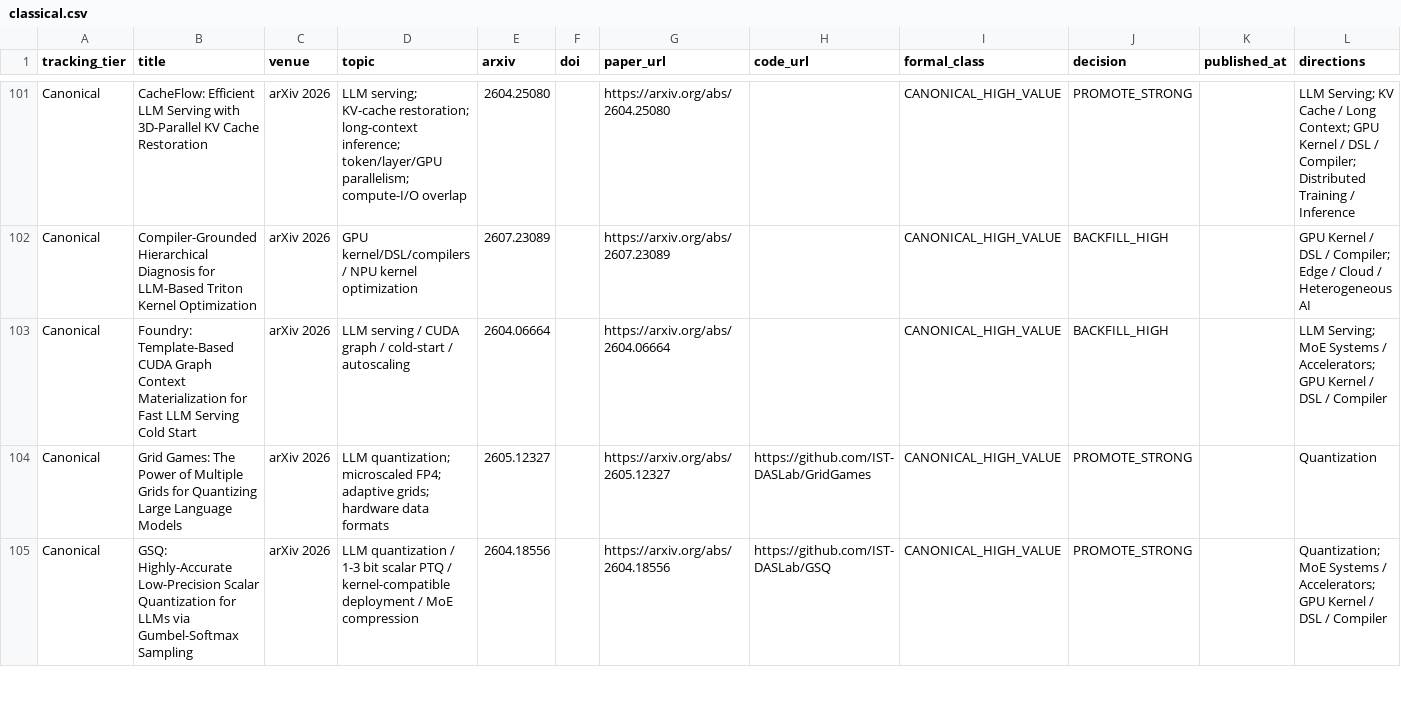
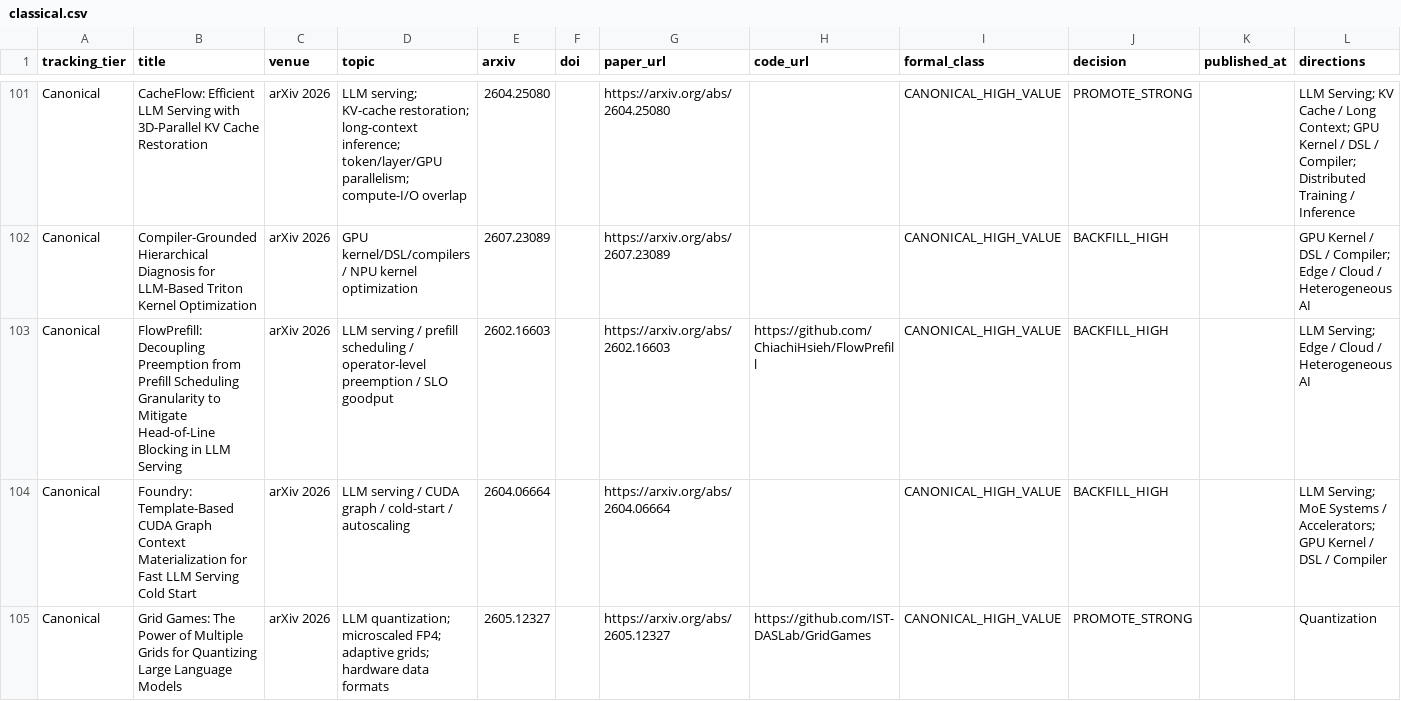
Before and after one commit to WangZhican/efficient-ml-landscape, a CSV file: data/classical.csv, drawn as a sheet; only a part is shown, gaps mark what is left out; the shorter side is filled out with more unchanged rows.

Commit message:
Backfill FlowPrefill serving system

```diff
--- a/data/classical.csv
+++ b/data/classical.csv
@@ -102,2 +102,3 @@ Canonical,CacheFlow: Efficient LLM Serving with 3D-Parallel KV Cache Restoration
 Canonical,Compiler-Grounded Hierarchical Diagnosis for LLM-Based Triton Kernel Optimization,arXiv 2026,GPU kernel/DSL/compilers / NPU kernel optimization,2607.23089,,https://arxiv.org/abs/2607.23089,,CANONICAL_HIGH_VALUE,BACKFILL_HIGH,,GPU Kernel / DSL / Compiler; Edge / Cloud / Heterogeneous AI
+Canonical,FlowPrefill: Decoupling Preemption from Prefill Scheduling Granularity to Mitigate Head-of-Line Blocking in LLM Serving,arXiv 2026,LLM serving / prefill scheduling / operator-level preemption / SLO goodput,2602.16603,,https://arxiv.org/abs/2602.16603,https://github.com/ChiachiHsieh/FlowPrefill,CANONICAL_HIGH_VALUE,BACKFILL_HIGH,,LLM Serving; Edge / Cloud / Heterogeneous AI
 Canonical,Foundry: Template-Based CUDA Graph Context Materialization for Fast LLM Serving Cold Start,arXiv 2026,LLM serving / CUDA graph / cold-start / autoscaling,2604.06664,,https://arxiv.org/abs/2604.06664,,CANONICAL_HIGH_VALUE,BACKFILL_HIGH,,LLM Serving; MoE Systems / Accelerators; GPU Kernel / DSL / Compiler
```
Also changed, not shown: data/papers.csv, 10 other files.
